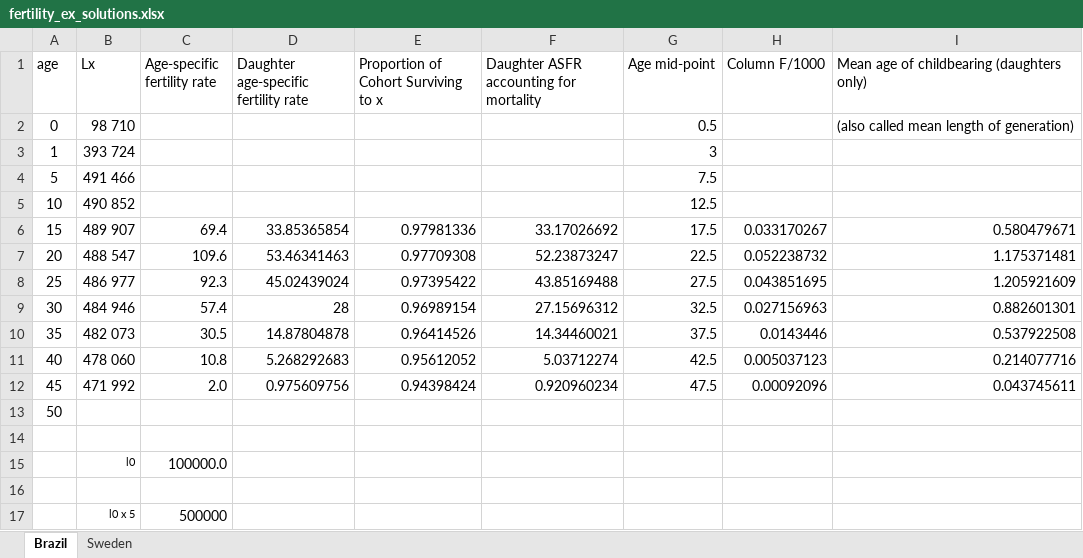
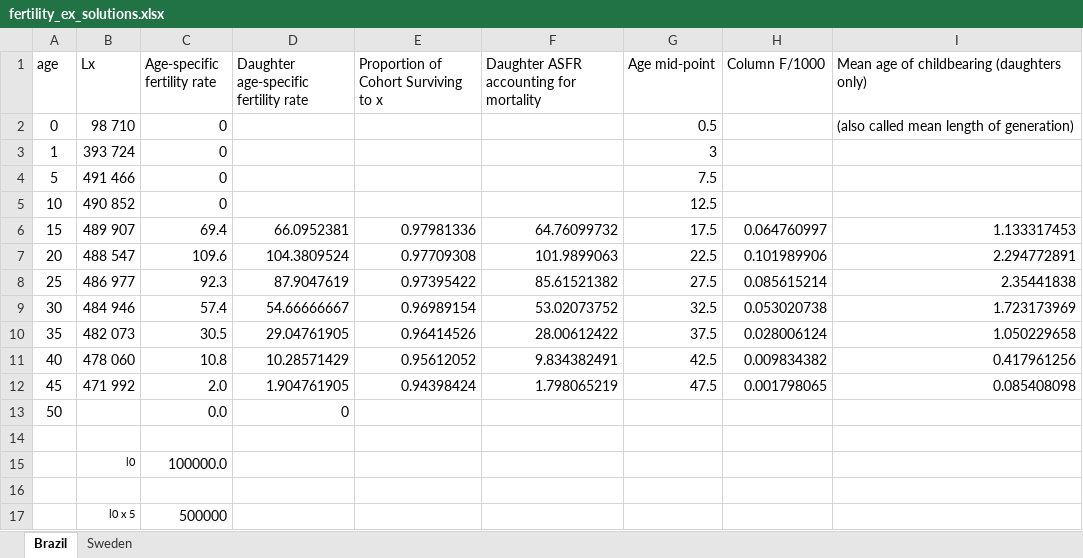
Before and after one commit to zachlim98/personal-improvement, an Excel workbook: demog functions/References/fertility_ex_solutions.xlsx, sheet Brazil, drawn as a sheet; only a part is shown; values as stored, in another font and other column widths than the file's, no borders; the diff covers the shown part only; the diff names each change by its address in the sheet, - before the commit and + after, or states it on an @@ line.

Commit message:
part 4 of demographic functions

```diff
--- a/demog functions/References/fertility_ex_solutions.xlsx (sheet Brazil)
+++ b/demog functions/References/fertility_ex_solutions.xlsx (sheet Brazil)
-C2:C5 (Age-specific fertility rate): (empty)
+C2:C5 (Age-specific fertility rate): 0
-D6: 33.85365854
+D6: 66.0952381
-F6: 33.17026692
+F6: 64.76099732
-H6 (Column F/1000): 0.033170267
+H6 (Column F/1000): 0.064760997
-I6: 0.580479671
+I6: 1.133317453
-D7: 53.46341463
+D7: 104.3809524
-F7: 52.23873247
+F7: 101.9899063
-H7 (Column F/1000): 0.052238732
+H7 (Column F/1000): 0.101989906
-I7: 1.175371481
+I7: 2.294772891
-D8: 45.02439024
+D8: 87.9047619
-F8: 43.85169488
+F8: 85.61521382
-H8 (Column F/1000): 0.043851695
+H8 (Column F/1000): 0.085615214
-I8: 1.205921609
+I8: 2.35441838
-D9: 28
+D9: 54.66666667
-F9: 27.15696312
+F9: 53.02073752
-H9 (Column F/1000): 0.027156963
+H9 (Column F/1000): 0.053020738
-I9: 0.882601301
+I9: 1.723173969
-D10: 14.87804878
+D10: 29.04761905
-F10: 14.34460021
+F10: 28.00612422
-H10 (Column F/1000): 0.0143446
+H10 (Column F/1000): 0.028006124
-I10: 0.537922508
+I10: 1.050229658
-D11: 5.268292683
+D11: 10.28571429
-F11: 5.03712274
+F11: 9.834382491
-H11 (Column F/1000): 0.005037123
+H11 (Column F/1000): 0.009834382
-I11: 0.214077716
+I11: 0.417961256
-D12: 0.975609756
+D12: 1.904761905
-F12: 0.920960234
+F12: 1.798065219
-H12 (Column F/1000): 0.00092096
+H12 (Column F/1000): 0.001798065
-I12: 0.043745611
+I12: 0.085408098
-C13 (Age-specific fertility rate): (empty)
+C13 (Age-specific fertility rate): 0.0
-D13: (empty)
+D13: 0
```
Also changed, not shown: 1 added row, 1 removed row and 6 edited cells elsewhere in this sheet, 5 other files.
